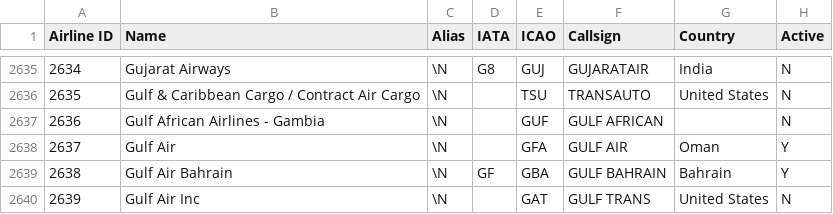
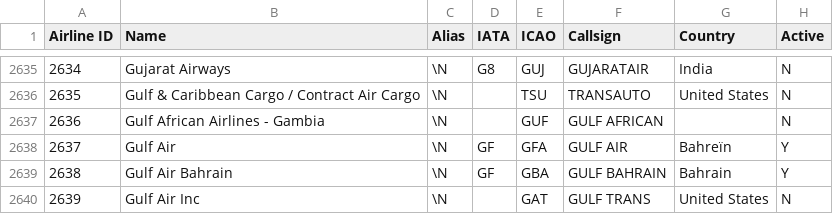
Before and after one commit to odexvy/FlightsDataBase, a CSV file: database/airlines.csv, drawn as a sheet; only a part is shown, gaps mark what is left out.

Commit message:
update Gulf Air

```diff
--- a/database/airlines.csv
+++ b/database/airlines.csv
@@ -2637,3 +2637,3 @@ Airline ID,Name,Alias,IATA,ICAO,Callsign,Country,Active
 2636,Gulf African Airlines - Gambia,\N,,GUF,GULF AFRICAN,,N
-2637,Gulf Air,\N,,GFA,GULF AIR,Oman,Y
+2637,Gulf Air,\N,GF,GFA,GULF AIR,Bahreïn,Y
 2638,Gulf Air Bahrain,\N,GF,GBA,GULF BAHRAIN,Bahrain,Y
```
